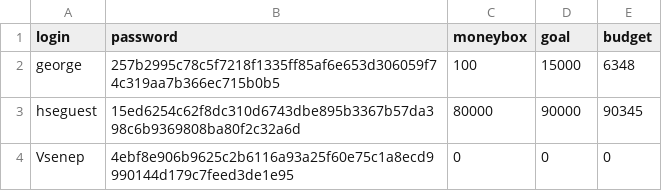
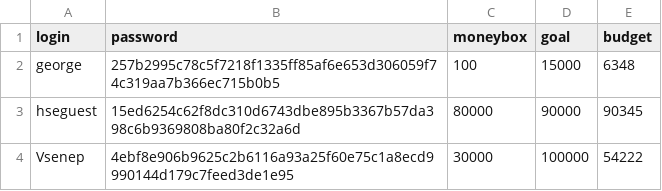
Before and after one commit to vivatttt/Bot-Accountant, a CSV file: app/csvy/akks.csv, drawn as a sheet.

```diff
--- a/app/csvy/akks.csv
+++ b/app/csvy/akks.csv
@@ -3,2 +3,2 @@ george,257b2995c78c5f7218f1335ff85af6e653d306059f74c319aa7b366ec715b0b5,100,1500
 hseguest,15ed6254c62f8dc310d6743dbe895b3367b57da398c6b9369808ba80f2c32a6d,80000,90000,90345
-Vsenep,4ebf8e906b9625c2b6116a93a25f60e75c1a8ecd9990144d179c7feed3de1e95,0,0,0
+Vsenep,4ebf8e906b9625c2b6116a93a25f60e75c1a8ecd9990144d179c7feed3de1e95,30000,100000,54222
```
Also changed, not shown: app/csvy/trans.csv, 2 other files.
